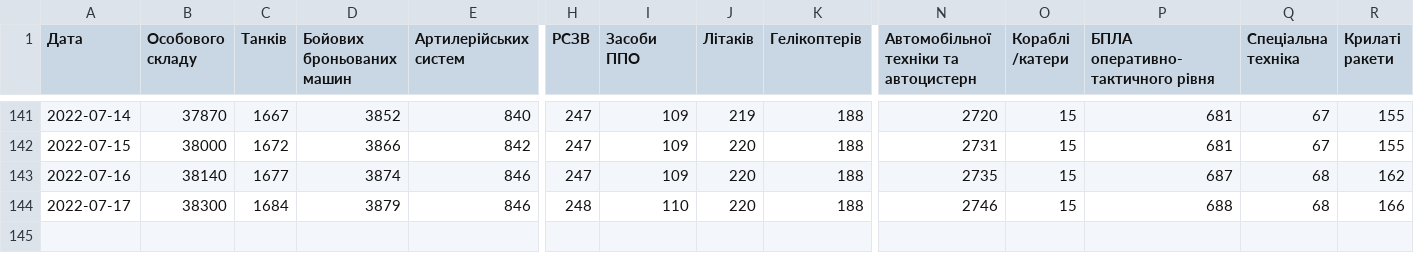
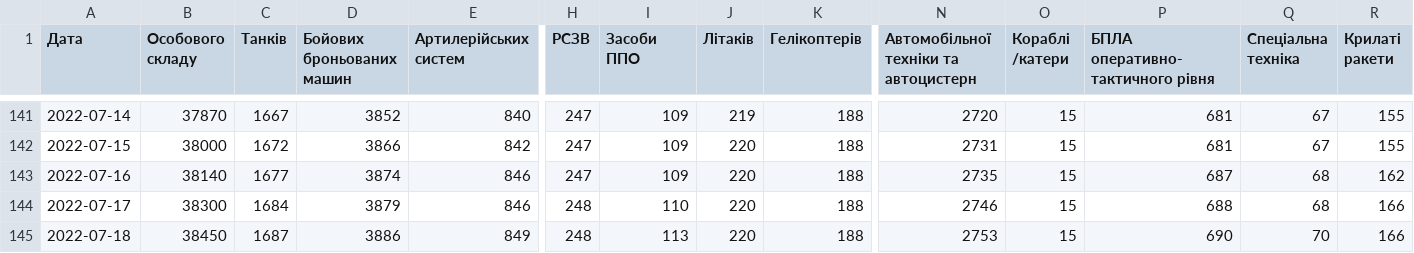
Before and after one commit to mikeshiyan/orks-losses, a TSV file: orks-losses.tsv, drawn as a sheet; only a part is shown, gaps mark what is left out; rows hold the shown columns only; the diff names each change by its address in the sheet, - before the commit and + after, or states it on an @@ line.

Commit message:
Update

```diff
--- a/orks-losses.tsv
+++ b/orks-losses.tsv
+row 145: 2022-07-18 | 38450 | 1687 | 3886 | 849 | 248 | 113 | 220 | 188 | 2753 | 15 | 690 | 70 | 166
```
